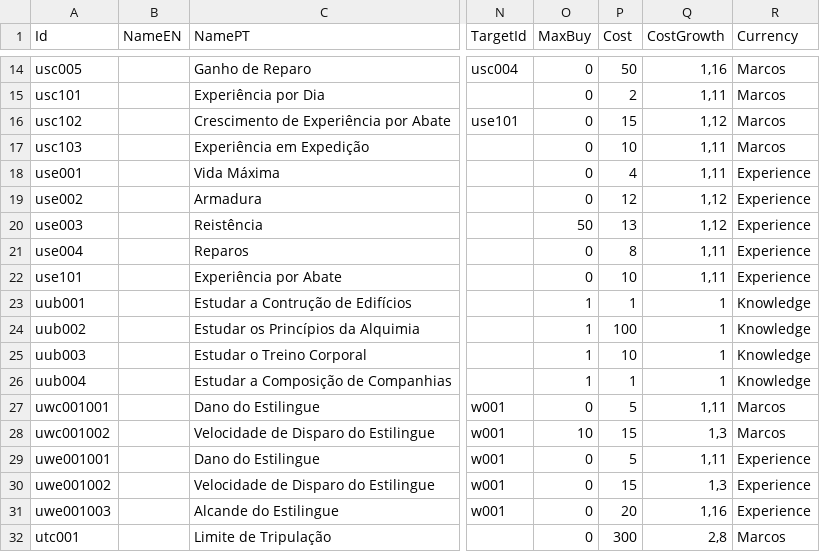
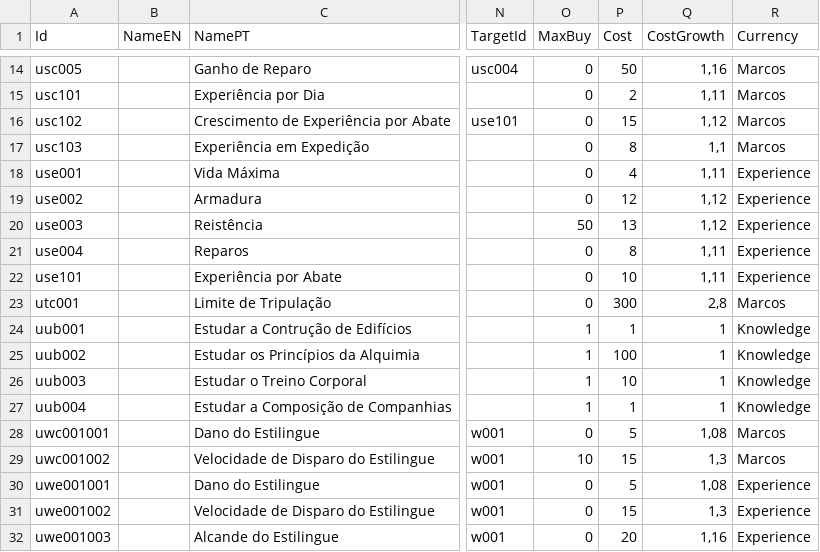
Before and after one commit to mscalvi/TheFactory, a CSV file: CorrentezasIdle/AstraTraveler/Assets/Resources/Data/upgrades.csv, drawn as a sheet; only a part is shown, gaps mark what is left out; addresses are those after the commit; the diff names each change by its address in the sheet, - before the commit and + after, or states it on an @@ line.

```diff
--- a/CorrentezasIdle/AstraTraveler/Assets/Resources/Data/upgrades.csv
+++ b/CorrentezasIdle/AstraTraveler/Assets/Resources/Data/upgrades.csv
-P17 (Cost): 10
+P17 (Cost): 8
-Q17 (CostGrowth): 1,11
+Q17 (CostGrowth): 1,1
@@ row 32 moved to row 23: utc001 @@
-Q28 (CostGrowth): 1,11
+Q28 (CostGrowth): 1,08
-Q30 (CostGrowth): 1,11
+Q30 (CostGrowth): 1,08
```
Also changed, not shown: CorrentezasIdle/AstraTraveler/Assets/Resources/Data/acquisitions.csv, CorrentezasIdle/AstraTraveler/Assets/Resources/Data/missions.csv, 19 other files.
